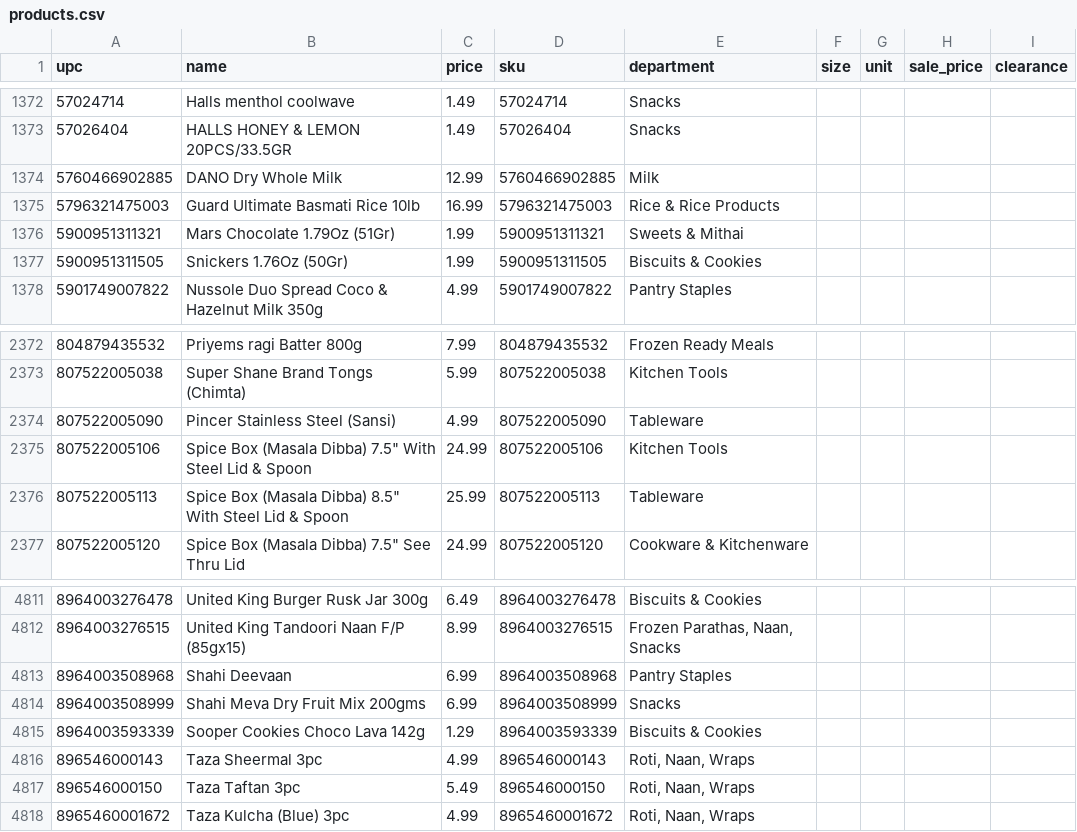
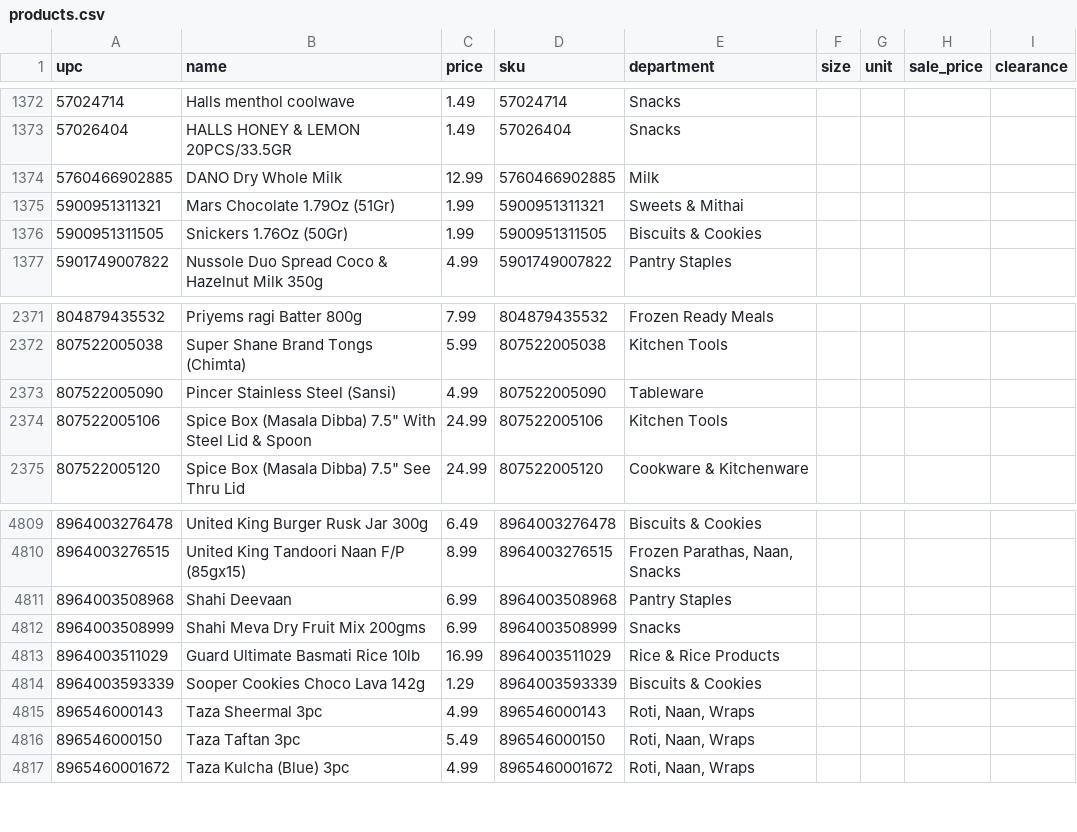
Before and after one commit to spicetownbackend/spicetown-labels, a CSV file: data/products.csv, drawn as a sheet; only a part is shown, gaps mark what is left out.

```diff
--- a/data/products.csv
+++ b/data/products.csv
@@ -1374,3 +1374,2 @@ upc,name,price,sku,department,size,unit,sale_price,clearance
 5760466902885,DANO Dry Whole Milk,12.99,5760466902885,Milk,,,,
-5796321475003,Guard Ultimate Basmati Rice 10lb,16.99,5796321475003,Rice & Rice Products,,,,
 5900951311321,Mars Chocolate 1.79Oz (51Gr),1.99,5900951311321,Sweets & Mithai,,,,
@@ -2375,3 +2374,2 @@ upc,name,price,sku,department,size,unit,sale_price,clearance
 807522005106,"Spice Box (Masala Dibba) 7.5"" With Steel Lid & Spoon",24.99,807522005106,Kitchen Tools,,,,
-807522005113,"Spice Box (Masala Dibba) 8.5"" With Steel Lid & Spoon",25.99,807522005113,Tableware,,,,
 807522005120,"Spice Box (Masala Dibba) 7.5"" See Thru Lid",24.99,807522005120,Cookware & Kitchenware,,,,
@@ -4814,2 +4812,3 @@ upc,name,price,sku,department,size,unit,sale_price,clearance
 8964003508999,Shahi Meva Dry Fruit Mix 200gms,6.99,8964003508999,Snacks,,,,
+8964003511029,Guard Ultimate Basmati Rice 10lb,16.99,8964003511029,Rice & Rice Products,,,,
 8964003593339,Sooper Cookies Choco Lava 142g,1.29,8964003593339,Biscuits & Cookies,,,,
```
Also changed, not shown: 1 other file.
